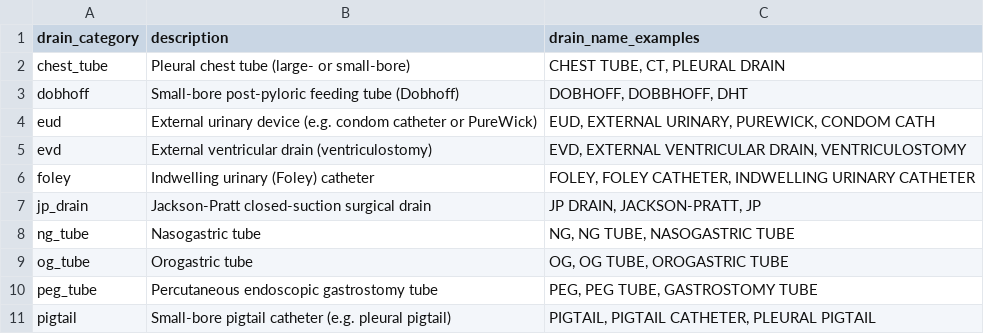
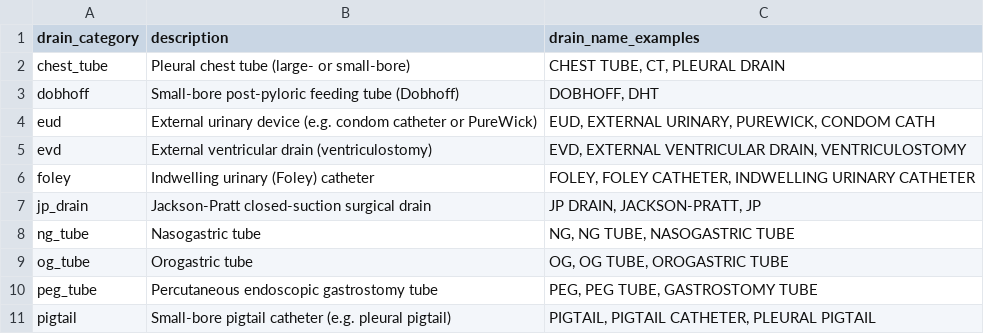
Before and after one commit to Common-Longitudinal-ICU-data-Format/CLIF, a CSV file: mCIDE/drain/clif_drain_categories.csv, drawn as a sheet.

```diff
--- a/mCIDE/drain/clif_drain_categories.csv
+++ b/mCIDE/drain/clif_drain_categories.csv
@@ -2,3 +2,3 @@ drain_category,description,drain_name_examples
 chest_tube,Pleural chest tube (large- or small-bore),"CHEST TUBE, CT, PLEURAL DRAIN"
-dobhoff,Small-bore post-pyloric feeding tube (Dobhoff),"DOBHOFF, DOBBHOFF, DHT"
+dobhoff,Small-bore post-pyloric feeding tube (Dobhoff),"DOBHOFF, DHT"
 eud,External urinary device (e.g. condom catheter or PureWick),"EUD, EXTERNAL URINARY, PUREWICK, CONDOM CATH"
```
Also changed, not shown: mCIDE/adt/clif_adt_location_type.csv, mCIDE/medication_admin_intermittent/clif_medication_admin_intermittent_action_categories.csv, 12 other files.
